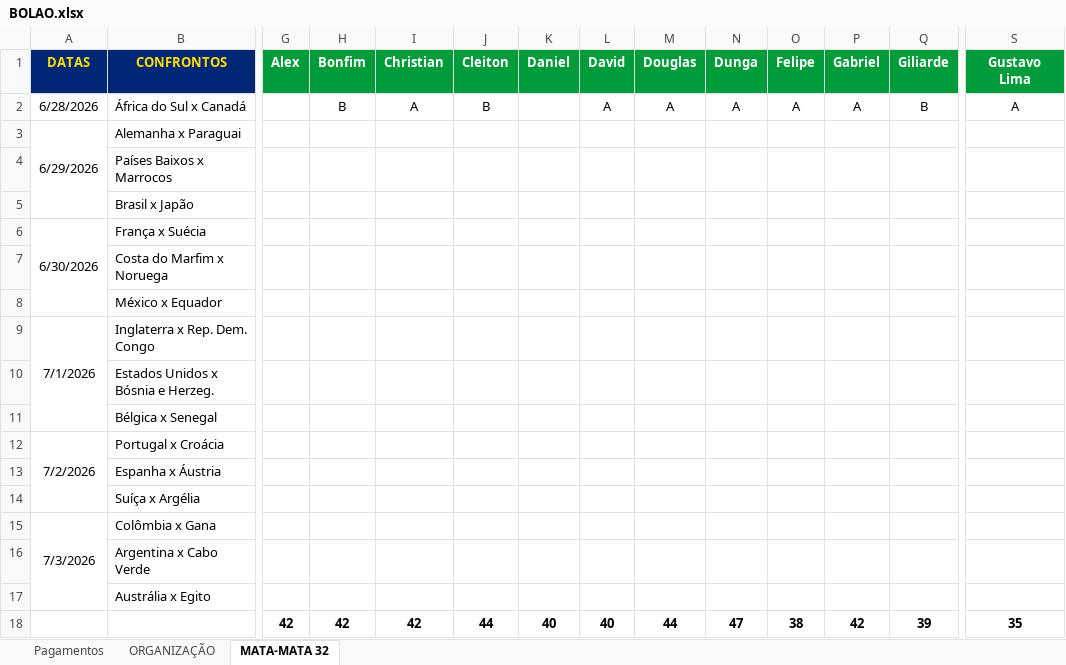
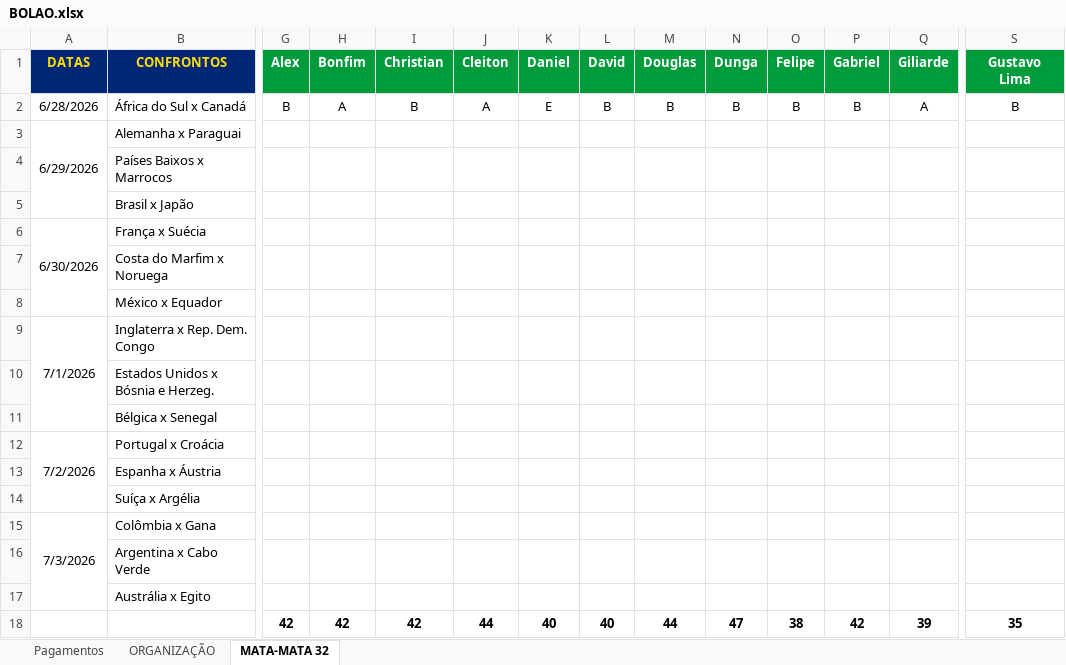
Before and after one commit to ChristianBranco/BolaoCopa, an Excel workbook: BOLAO.xlsx, sheet MATA-MATA 32, drawn as a sheet; only a part is shown, gaps mark what is left out; values as stored, in another font and other column widths than the file's, no borders; conditional formats not drawn; the diff covers the shown part only; the diff names each change by its address in the sheet, - before the commit and + after, or states it on an @@ line.

Commit message:
Add files via upload

```diff
--- a/BOLAO.xlsx (sheet MATA-MATA 32)
+++ b/BOLAO.xlsx (sheet MATA-MATA 32)
-G2 (Alex): (empty)
+G2 (Alex): B
-H2 (Bonfim): B
+H2 (Bonfim): A
-I2 (Christian): A
+I2 (Christian): B
-J2 (Cleiton): B
+J2 (Cleiton): A
-K2 (Daniel): (empty)
+K2 (Daniel): E
-L2 (David): A
+L2 (David): B
-M2 (Douglas): A
+M2 (Douglas): B
-N2 (Dunga): A
+N2 (Dunga): B
-O2 (Felipe): A
+O2 (Felipe): B
-P2 (Gabriel): A
+P2 (Gabriel): B
-Q2 (Giliarde): B
+Q2 (Giliarde): A
-S2 (Gustavo Lima): A
+S2 (Gustavo Lima): B
```
Also changed, not shown: 5 edited cells elsewhere in this sheet.
